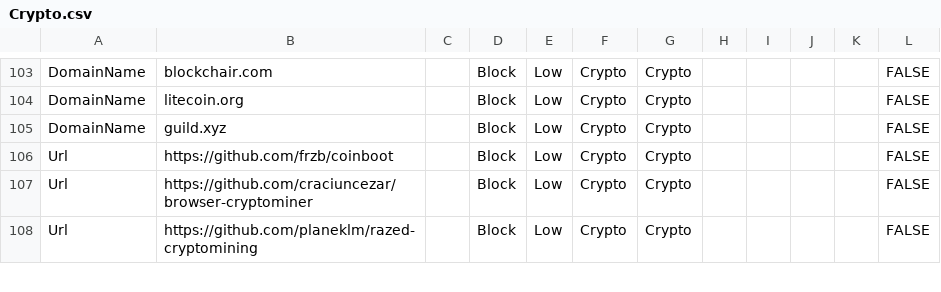
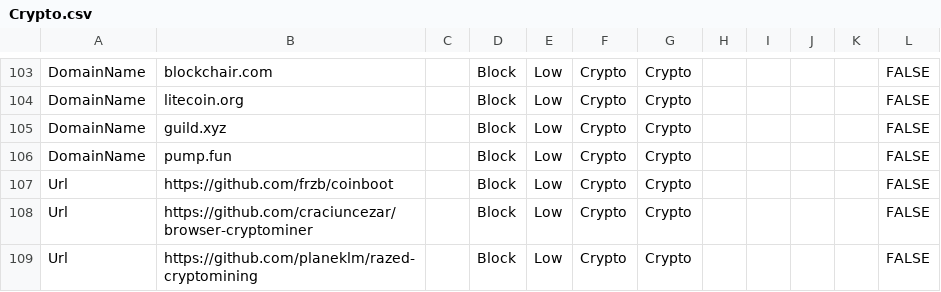
Before and after one commit to jkerai1/SoftwareCertificates, a CSV file: Bulk-IOC-CSVs/Crypto.csv, drawn as a sheet; only a part is shown, gaps mark what is left out.

Commit message:
Update Crypto.csv

```diff
--- a/Bulk-IOC-CSVs/Crypto.csv
+++ b/Bulk-IOC-CSVs/Crypto.csv
@@ -105,2 +105,3 @@ DomainName,litecoin.org,,Block,Low,Crypto,Crypto,,,,,FALSE
 DomainName,guild.xyz,,Block,Low,Crypto,Crypto,,,,,FALSE
+DomainName,pump.fun,,Block,Low,Crypto,Crypto,,,,,FALSE
 Url,https://github.com/frzb/coinboot,,Block,Low,Crypto,Crypto,,,,,FALSE
```
